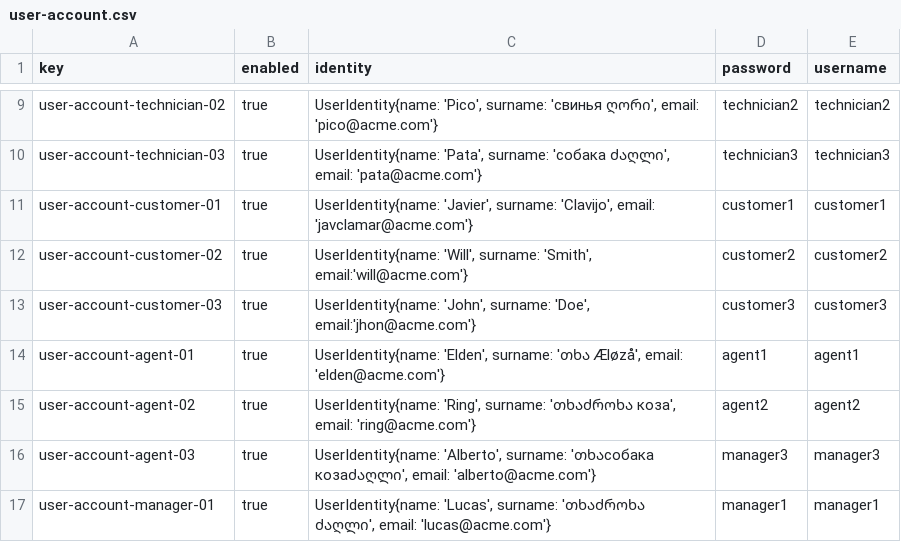
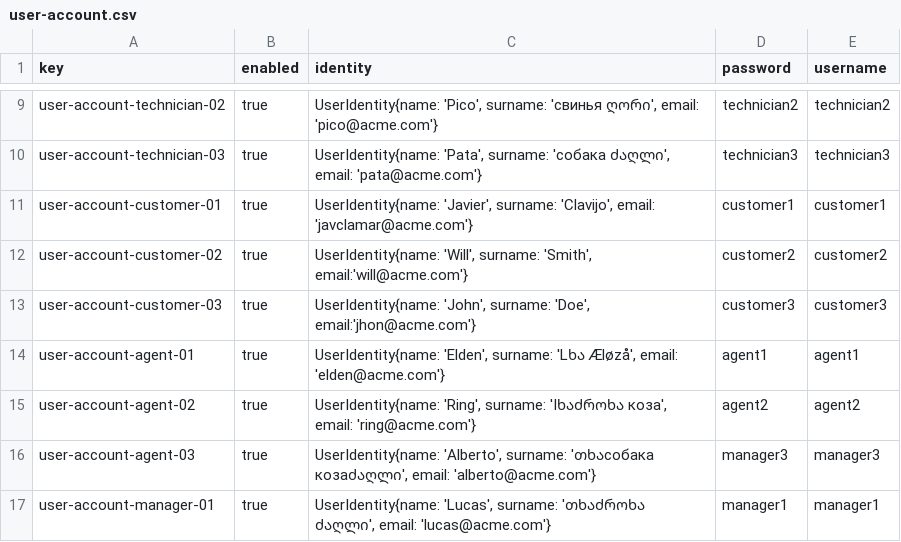
Before and after one commit to miggonort1/Acme-ANS-D03, a CSV file: src/main/resources/WEB-INF/data/sample/user-account.csv, drawn as a sheet; only a part is shown, gaps mark what is left out.

```diff
--- a/src/main/resources/WEB-INF/data/sample/user-account.csv
+++ b/src/main/resources/WEB-INF/data/sample/user-account.csv
@@ -13,4 +13,4 @@ user-account-customer-02,true,"UserIdentity{name: 'Will', surname: 'Smith', emai
 user-account-customer-03,true,"UserIdentity{name: 'John', surname: 'Doe', email:'jhon@acme.com'}",customer3,customer3
-user-account-agent-01,true,"UserIdentity{name: 'Elden', surname: 'თხა Æløzå', email: 'elden@acme.com'}",agent1,agent1
-user-account-agent-02,true,"UserIdentity{name: 'Ring', surname: 'თხაძროხა коза', email: 'ring@acme.com'}",agent2,agent2
+user-account-agent-01,true,"UserIdentity{name: 'Elden', surname: 'Lხა Æløzå', email: 'elden@acme.com'}",agent1,agent1
+user-account-agent-02,true,"UserIdentity{name: 'Ring', surname: 'Iხაძროხა коза', email: 'ring@acme.com'}",agent2,agent2
 user-account-agent-03,true,"UserIdentity{name: 'Alberto', surname: 'თხაсобака козаძაღლი', email: 'alberto@acme.com'}",manager3,manager3
```
Also changed, not shown: src/main/resources/WEB-INF/data/sample/agent.csv, 18 other files.
